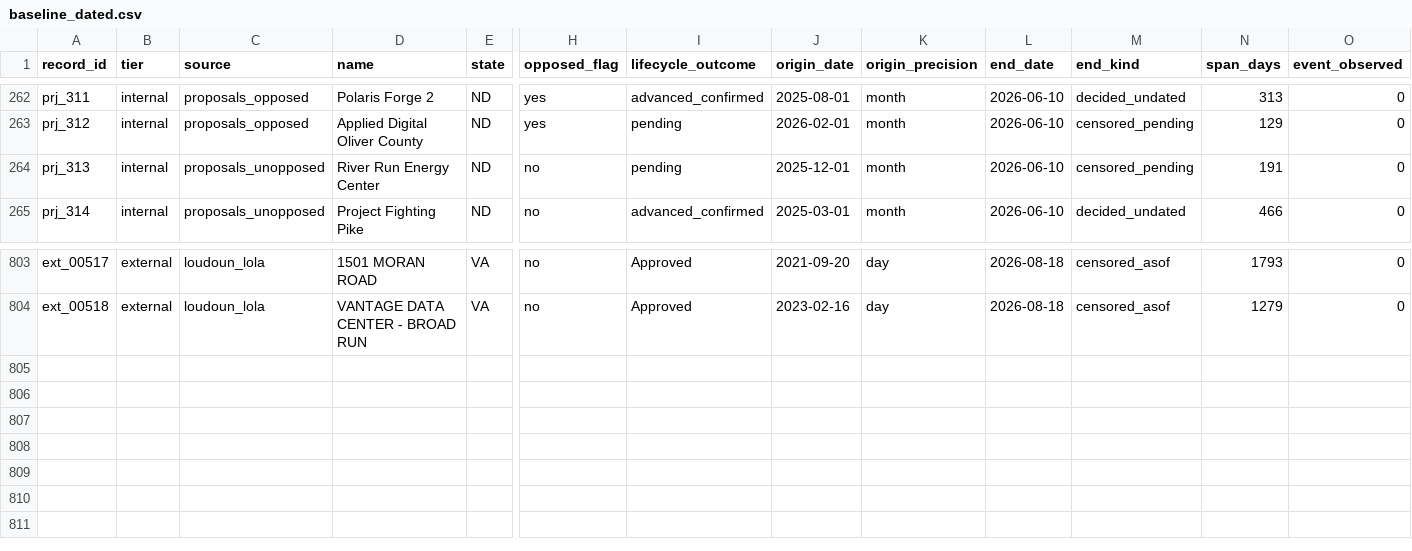
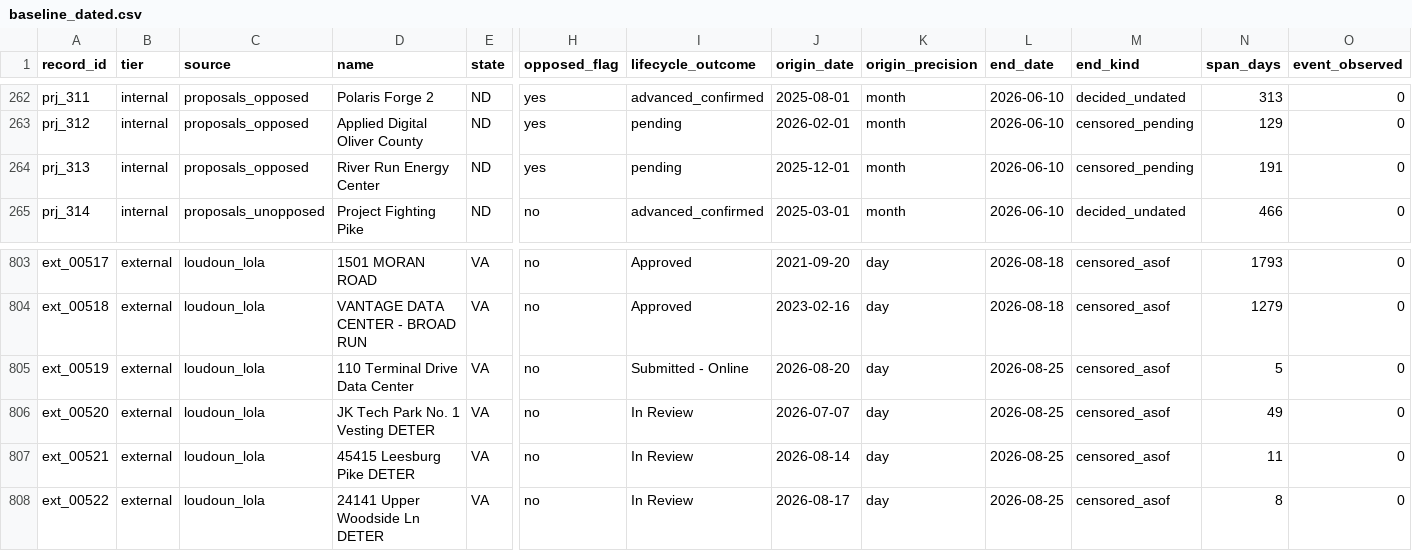
Before and after one commit to pricephillips/data-center-map, a CSV file: data/baseline_dated.csv, drawn as a sheet; only a part is shown, gaps mark what is left out; rows hold the shown columns only; the diff names each change by its address in the sheet, - before the commit and + after, or states it on an @@ line.

```diff
--- a/data/baseline_dated.csv
+++ b/data/baseline_dated.csv
-C264 (source): proposals_unopposed
+C264 (source): proposals_opposed
-H264 (opposed_flag): no
+H264 (opposed_flag): yes
+row 805: ext_00519 | external | loudoun_lola | 110 Terminal Drive Data Center | VA | no | Submitted - Online | 2026-08-20 | day | 2026-08-25 | censored_asof | 5 | 0
+row 806: ext_00520 | external | loudoun_lola | JK Tech Park No. 1 Vesting DETER | VA | no | In Review | 2026-07-07 | day | 2026-08-25 | censored_asof | 49 | 0
+row 807: ext_00521 | external | loudoun_lola | 45415 Leesburg Pike DETER | VA | no | In Review | 2026-08-14 | day | 2026-08-25 | censored_asof | 11 | 0
+row 808: ext_00522 | external | loudoun_lola | 24141 Upper Woodside Ln DETER | VA | no | In Review | 2026-08-17 | day | 2026-08-25 | censored_asof | 8 | 0
```
Also changed, not shown: data/calibration_history.csv, data/outcome_model_features.csv, 13 other files.
